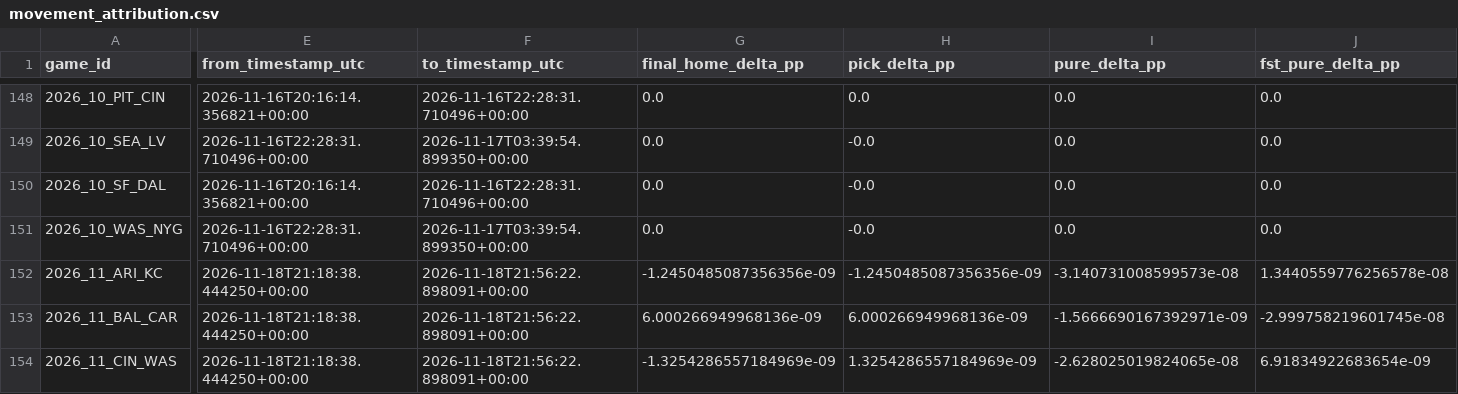
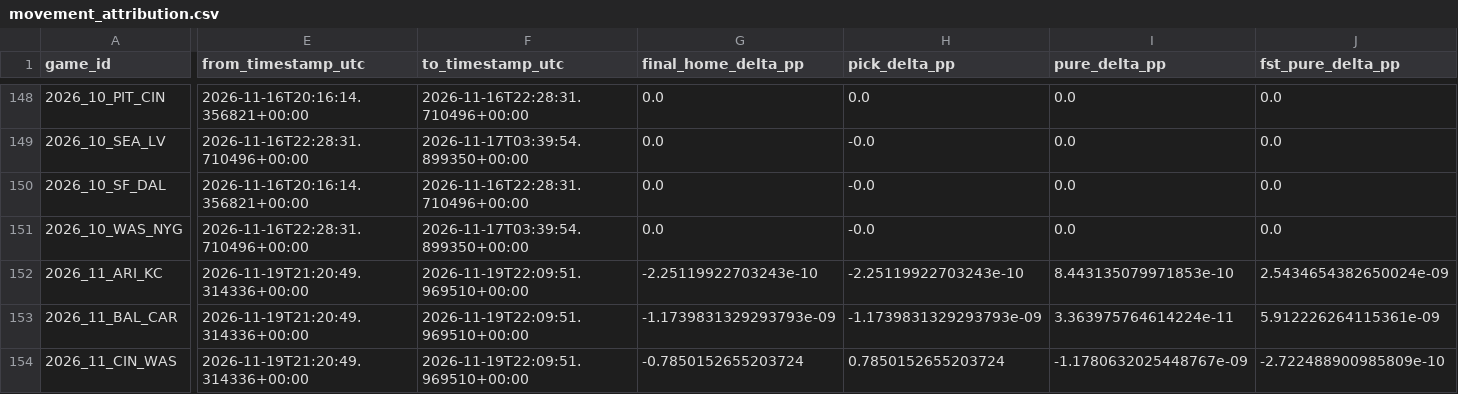
Before and after one commit to levine26/nfl-forecast-model, a CSV file: outputs/movement_attribution.csv, drawn as a sheet; only a part is shown, gaps mark what is left out; the diff covers the shown part only; the diff names each change by its address in the sheet, - before the commit and + after, or states it on an @@ line.

```diff
--- a/outputs/movement_attribution.csv
+++ b/outputs/movement_attribution.csv
-E152:E154 (from_timestamp_utc): 2026-11-18T21:18:38.444250+00:00
+E152:E154 (from_timestamp_utc): 2026-11-19T21:20:49.314336+00:00
-F152:F154 (to_timestamp_utc): 2026-11-18T21:56:22.898091+00:00
+F152:F154 (to_timestamp_utc): 2026-11-19T22:09:51.969510+00:00
-G152 (final_home_delta_pp): -1.2450485087356356e-09
+G152 (final_home_delta_pp): -2.25119922703243e-10
-H152 (pick_delta_pp): -1.2450485087356356e-09
+H152 (pick_delta_pp): -2.25119922703243e-10
-I152 (pure_delta_pp): -3.140731008599573e-08
+I152 (pure_delta_pp): 8.443135079971853e-10
-J152 (fst_pure_delta_pp): 1.3440559776256578e-08
+J152 (fst_pure_delta_pp): 2.5434654382650024e-09
-G153 (final_home_delta_pp): 6.000266949968136e-09
+G153 (final_home_delta_pp): -1.1739831329293793e-09
-H153 (pick_delta_pp): 6.000266949968136e-09
+H153 (pick_delta_pp): -1.1739831329293793e-09
-I153 (pure_delta_pp): -1.5666690167392971e-09
+I153 (pure_delta_pp): 3.363975764614224e-11
-J153 (fst_pure_delta_pp): -2.999758219601745e-08
+J153 (fst_pure_delta_pp): 5.912226264115361e-09
-G154 (final_home_delta_pp): -1.3254286557184969e-09
+G154 (final_home_delta_pp): -0.7850152655203724
-H154 (pick_delta_pp): 1.3254286557184969e-09
+H154 (pick_delta_pp): 0.7850152655203724
-I154 (pure_delta_pp): -2.628025019824065e-08
+I154 (pure_delta_pp): -1.1780632025448767e-09
-J154 (fst_pure_delta_pp): 6.91834922683654e-09
+J154 (fst_pure_delta_pp): -2.722488900985809e-10
```
Also changed, not shown: 140 edited cells elsewhere in this file, outputs/confidence_diagnostics.csv, outputs/market_t120_research.csv, 10 other files.
